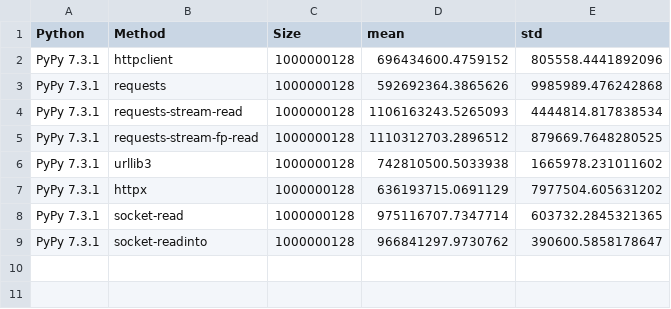
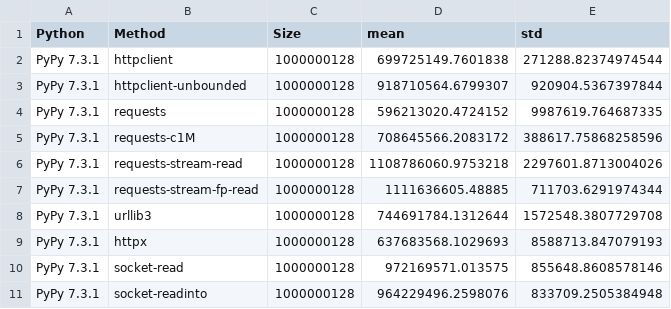
Before and after one commit to ska-sa/pyconza2020-httpbench, a CSV file: results/venv-pypy-1gb.csv, drawn as a sheet.

Commit message:
Update results

```diff
--- a/results/venv-pypy-1gb.csv
+++ b/results/venv-pypy-1gb.csv
@@ -1,9 +1,11 @@
 Python,Method,Size,mean,std
-PyPy 7.3.1,httpclient,1000000128,696434600.4759152,805558.4441892096
-PyPy 7.3.1,requests,1000000128,592692364.3865626,9985989.476242868
-PyPy 7.3.1,requests-stream-read,1000000128,1106163243.5265093,4444814.817838534
-PyPy 7.3.1,requests-stream-fp-read,1000000128,1110312703.2896512,879669.7648280525
-PyPy 7.3.1,urllib3,1000000128,742810500.5033938,1665978.231011602
-PyPy 7.3.1,httpx,1000000128,636193715.0691129,7977504.605631202
-PyPy 7.3.1,socket-read,1000000128,975116707.7347714,603732.2845321365
-PyPy 7.3.1,socket-readinto,1000000128,966841297.9730762,390600.5858178647
+PyPy 7.3.1,httpclient,1000000128,699725149.7601838,271288.82374974544
+PyPy 7.3.1,httpclient-unbounded,1000000128,918710564.6799307,920904.5367397844
+PyPy 7.3.1,requests,1000000128,596213020.4724152,9987619.764687335
+PyPy 7.3.1,requests-c1M,1000000128,708645566.2083172,388617.75868258596
+PyPy 7.3.1,requests-stream-read,1000000128,1108786060.9753218,2297601.8713004026
+PyPy 7.3.1,requests-stream-fp-read,1000000128,1111636605.48885,711703.6291974344
+PyPy 7.3.1,urllib3,1000000128,744691784.1312644,1572548.3807729708
+PyPy 7.3.1,httpx,1000000128,637683568.1029693,8588713.847079193
+PyPy 7.3.1,socket-read,1000000128,972169571.013575,855648.8608578146
+PyPy 7.3.1,socket-readinto,1000000128,964229496.2598076,833709.2505384948
```
Also changed, not shown: results/venv-3.6-1gb.csv, results/venv-3.7-1gb.csv, 2 other files.
